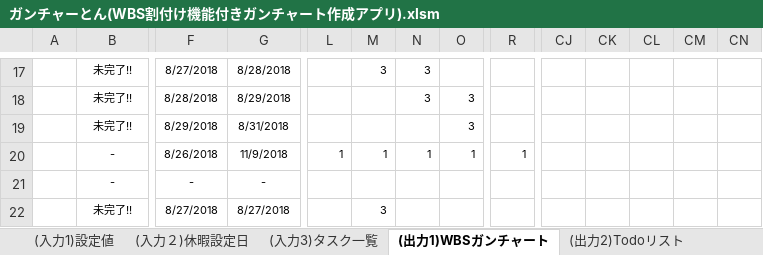
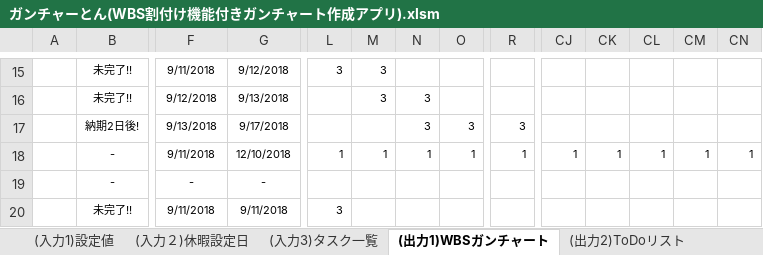
Before and after one commit to SanukiUdon777/180901_WBS_excel, an Excel workbook: ガンチャーとん/ガンチャーとん(WBS割付け機能付きガンチャート作成アプリ).xlsm, sheet (出力1)WBSガンチャート, drawn as a sheet; only a part is shown, gaps mark what is left out; values as stored, in another font and other column widths than the file's, no borders; conditional formats not drawn; addresses are those after the commit; the diff covers the shown part only; the diff names each change by its address in the sheet, - before the commit and + after, or states it on an @@ line.

Commit message:
更新：ToDoリスト追加/スケジュールアルゴリズム改善

```diff
--- a/ガンチャーとん/ガンチャーとん(WBS割付け機能付きガンチャート作成アプリ).xlsm (sheet (出力1)WBSガンチャート)
+++ b/ガンチャーとん/ガンチャーとん(WBS割付け機能付きガンチャート作成アプリ).xlsm (sheet (出力1)WBSガンチャート)
-sheet tab: (出力2)Todoリスト
+sheet tab: (出力2)ToDoリスト
-F15: 8/27/2018
+F15: 9/11/2018
-G15: 8/28/2018
+G15: 9/12/2018
-L15: (empty)
+L15: 3
-N15: 3
+N15: (empty)
-F16: 8/28/2018
+F16: 9/12/2018
-G16: 8/29/2018
+G16: 9/13/2018
-M16: (empty)
+M16: 3
-O16: 3
+O16: (empty)
-B17: 未完了!!
+B17: 納期2日後!
-F17: 8/29/2018
+F17: 9/13/2018
-G17: 8/31/2018
+G17: 9/17/2018
-N17: (empty)
+N17: 3
-R17: (empty)
+R17: 3
-F18: 8/26/2018
+F18: 9/11/2018
-G18: 11/9/2018
+G18: 12/10/2018
-CJ18: (empty)
+CJ18: 1
-CK18: (empty)
+CK18: 1
-CL18: (empty)
+CL18: 1
-CM18: (empty)
+CM18: 1
-CN18: (empty)
+CN18: 1
-F20: 8/27/2018
+F20: 9/11/2018
-G20: 8/27/2018
+G20: 9/11/2018
-L20: (empty)
+L20: 3
-M20: 3
+M20: (empty)
```
Also changed, not shown: 59 added rows, 59 removed rows, 389 edited cells and cell formats elsewhere in this sheet, sheet (出力2)ToDoリスト, sheet (入力3)タスク一覧, sheet (入力２)休暇設定日, formulas that keep their value, charts or pictures.
